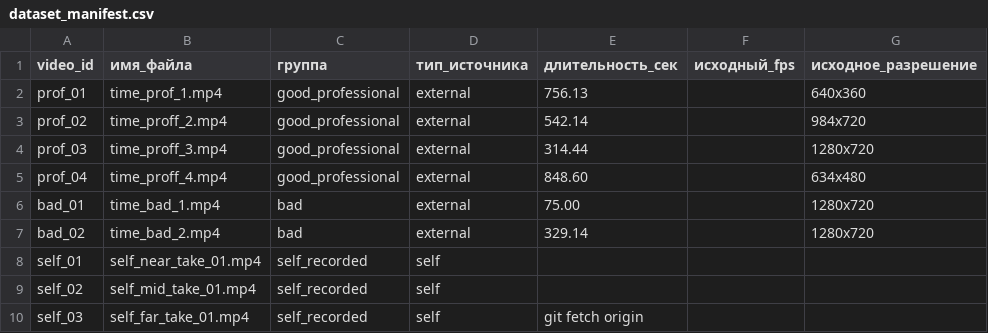
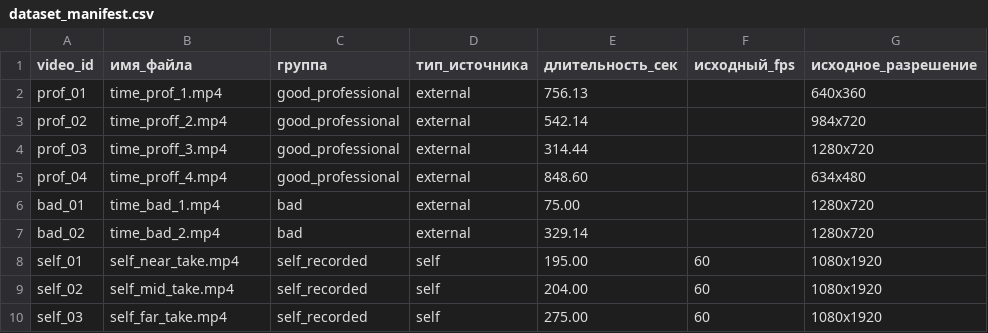
Before and after one commit to Mas562/metrics-config-only-, a CSV file: video_metrics/gesture/dataset_manifest.csv, drawn as a sheet; only a part is shown; the diff names each change by its address in the sheet, - before the commit and + after, or states it on an @@ line.

```diff
--- a/video_metrics/gesture/dataset_manifest.csv
+++ b/video_metrics/gesture/dataset_manifest.csv
-B8 (имя_файла): self_near_take_01.mp4
+B8 (имя_файла): self_near_take.mp4
-E8 (длительность_сек): (empty)
+E8 (длительность_сек): 195.00
-F8:F10 (исходный_fps): (empty)
+F8:F10 (исходный_fps): 60
-G8:G10 (исходное_разрешение): (empty)
+G8:G10 (исходное_разрешение): 1080x1920
-B9 (имя_файла): self_mid_take_01.mp4
+B9 (имя_файла): self_mid_take.mp4
-E9 (длительность_сек): (empty)
+E9 (длительность_сек): 204.00
-B10 (имя_файла): self_far_take_01.mp4
+B10 (имя_файла): self_far_take.mp4
-E10 (длительность_сек): git fetch origin
+E10 (длительность_сек): 275.00
```
Also changed, not shown: 1 other file.
